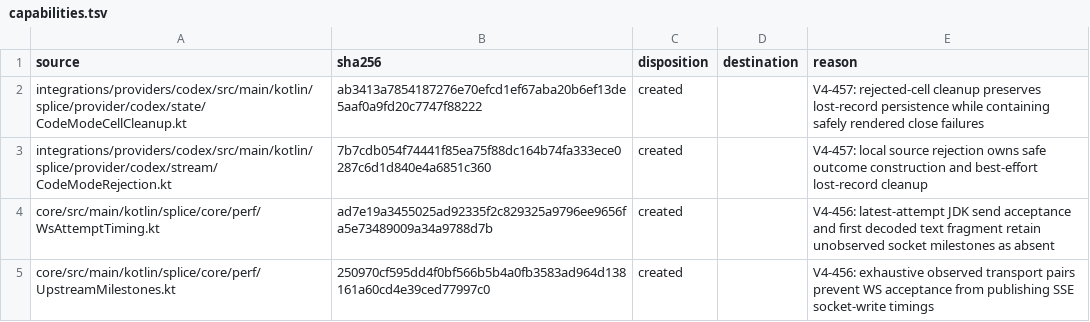
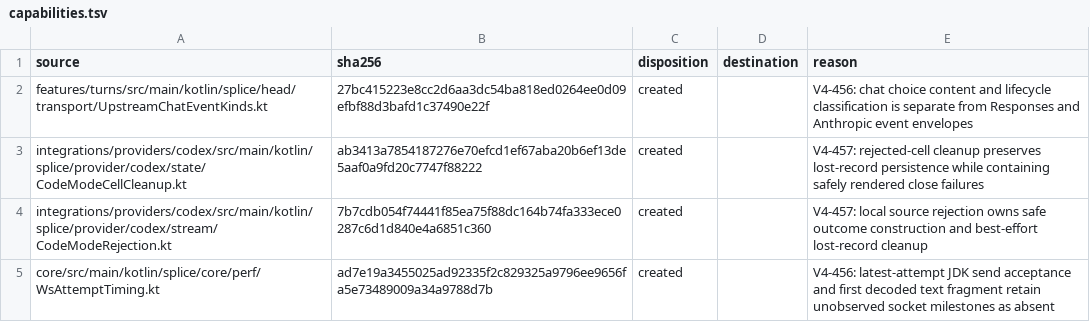
Before and after one commit to torad-labs/splice, a TSV file: .dev/restructure/capabilities.tsv, drawn as a sheet; only a part is shown; the shorter side is filled out with more unchanged rows.

Commit message:
refactor(perf): V4-456 separate chat event classification

```diff
--- a/.dev/restructure/capabilities.tsv
+++ b/.dev/restructure/capabilities.tsv
@@ -1,2 +1,3 @@
 source	sha256	disposition	destination	reason
+features/turns/src/main/kotlin/splice/head/transport/UpstreamChatEventKinds.kt	27bc415223e8cc2d6aa3dc54ba818ed0264ee0d09efbf88d3bafd1c37490e22f	created		V4-456: chat choice content and lifecycle classification is separate from Responses and Anthropic event envelopes
 integrations/providers/codex/src/main/kotlin/splice/provider/codex/state/CodeModeCellCleanup.kt	ab3413a7854187276e70efcd1ef67aba20b6ef13de5aaf0a9fd20c7747f88222	created		V4-457: rejected-cell cleanup preserves lost-record persistence while containing safely rendered close failures
```
Also changed, not shown: 3 other files.
